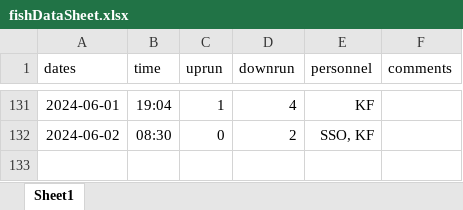
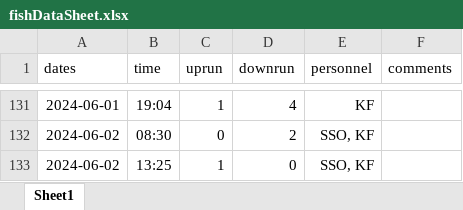
Before and after one commit to SummitLakeNRD/widgetUpdate, an Excel workbook: fishDataSheet.xlsx, sheet Sheet1, drawn as a sheet; only a part is shown, gaps mark what is left out; values as stored, in another font and other column widths than the file's, no borders; the diff names each change by its address in the sheet, - before the commit and + after, or states it on an @@ line.

```diff
--- a/fishDataSheet.xlsx (sheet Sheet1)
+++ b/fishDataSheet.xlsx (sheet Sheet1)
+row 133: 2024-06-02 | 13:25 | 1 | 0 | SSO, KF
```
Also changed, not shown: 2 other files.
